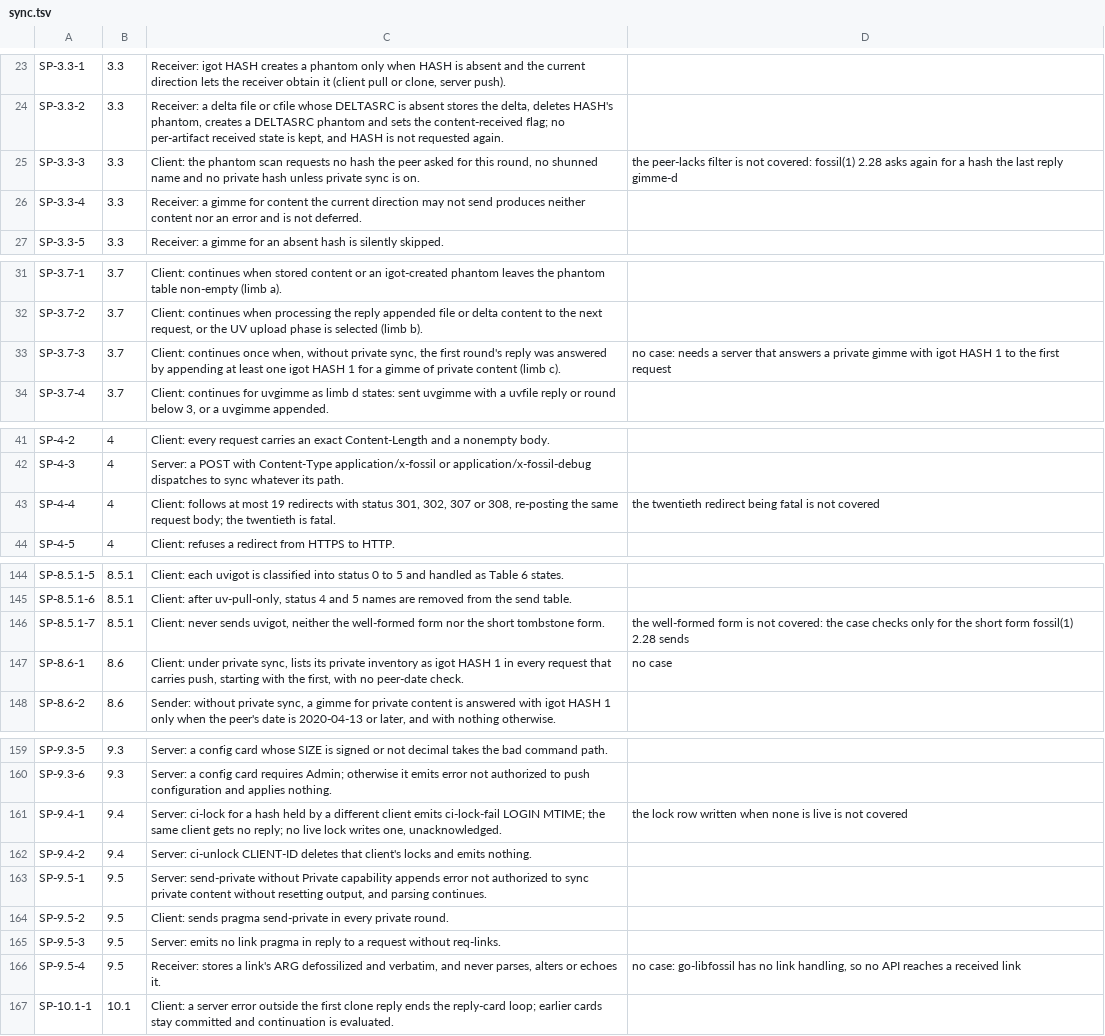
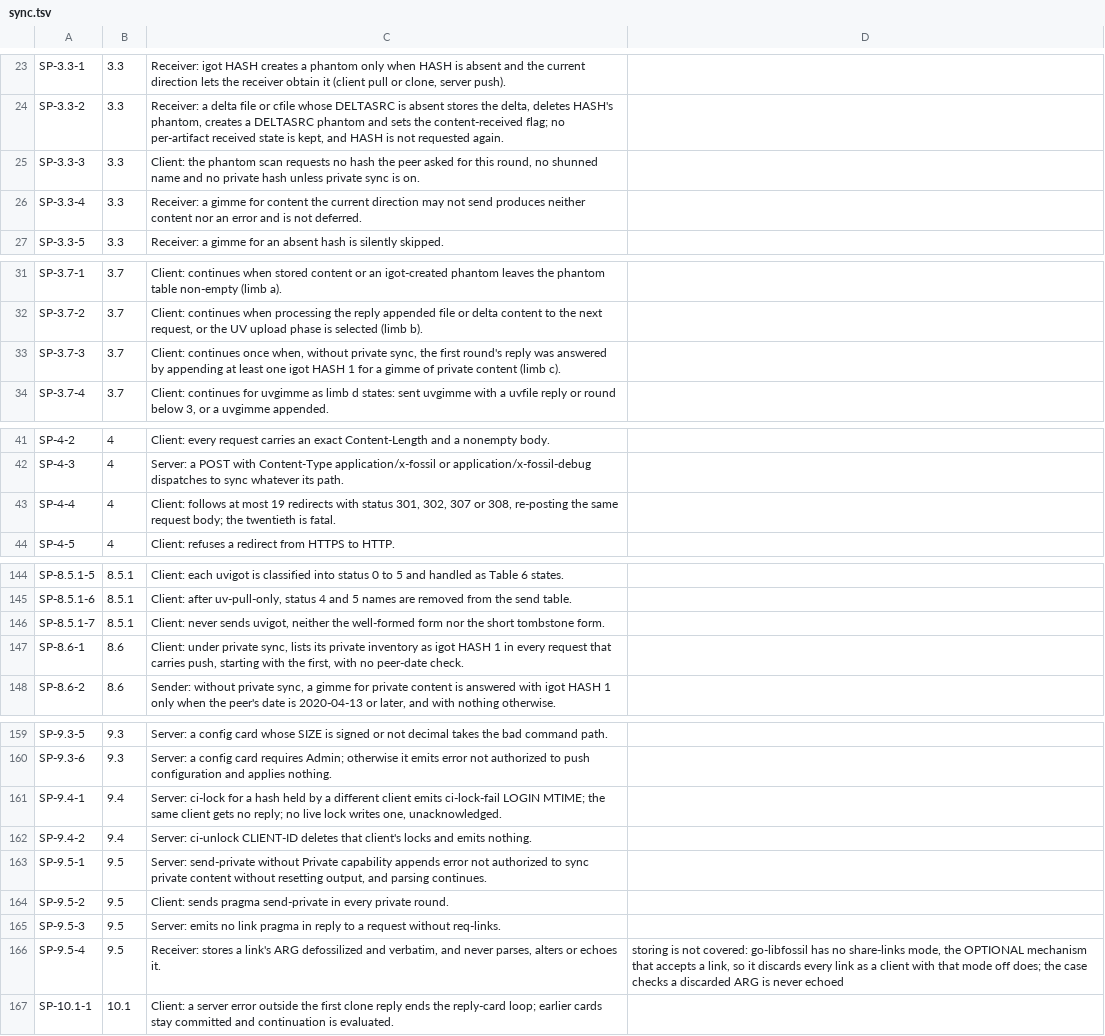
Before and after one commit to danmestas/go-libfossil, a TSV file: conformance/requirements/sync.tsv, drawn as a sheet; only a part is shown, gaps mark what is left out; the diff covers the shown part only.

Commit message:
fix(sync): cover the sync-protocol-01 coverage rows (#394)
Check the remaining partial and uncovered sync rows, and fix the client
private-gimme answer, the unversioned-file NAME encoding, the check-in lock
table, the uv-hash name form and the uvgimme round limit they exposed.
Tracked in #392.

```diff
--- a/conformance/requirements/sync.tsv
+++ b/conformance/requirements/sync.tsv
@@ -24,3 +24,3 @@ SP-3.3-1	3.3	Receiver: igot HASH creates a phantom only when HASH is absent and
 SP-3.3-2	3.3	Receiver: a delta file or cfile whose DELTASRC is absent stores the delta, deletes HASH's phantom, creates a DELTASRC phantom and sets the content-received flag; no per-artifact received state is kept, and HASH is not requested again.
-SP-3.3-3	3.3	Client: the phantom scan requests no hash the peer asked for this round, no shunned name and no private hash unless private sync is on.	the peer-lacks filter is not covered: fossil(1) 2.28 asks again for a hash the last reply gimme-d
+SP-3.3-3	3.3	Client: the phantom scan requests no hash the peer asked for this round, no shunned name and no private hash unless private sync is on.
 SP-3.3-4	3.3	Receiver: a gimme for content the current direction may not send produces neither content nor an error and is not deferred.
@@ -32,3 +32,3 @@ SP-3.7-1	3.7	Client: continues when stored content or an igot-created phantom le
 SP-3.7-2	3.7	Client: continues when processing the reply appended file or delta content to the next request, or the UV upload phase is selected (limb b).
-SP-3.7-3	3.7	Client: continues once when, without private sync, the first round's reply was answered by appending at least one igot HASH 1 for a gimme of private content (limb c).	no case: needs a server that answers a private gimme with igot HASH 1 to the first request
+SP-3.7-3	3.7	Client: continues once when, without private sync, the first round's reply was answered by appending at least one igot HASH 1 for a gimme of private content (limb c).
 SP-3.7-4	3.7	Client: continues for uvgimme as limb d states: sent uvgimme with a uvfile reply or round below 3, or a uvgimme appended.
@@ -42,3 +42,3 @@ SP-4-2	4	Client: every request carries an exact Content-Length and a nonempty bo
 SP-4-3	4	Server: a POST with Content-Type application/x-fossil or application/x-fossil-debug dispatches to sync whatever its path.
-SP-4-4	4	Client: follows at most 19 redirects with status 301, 302, 307 or 308, re-posting the same request body; the twentieth is fatal.	the twentieth redirect being fatal is not covered
+SP-4-4	4	Client: follows at most 19 redirects with status 301, 302, 307 or 308, re-posting the same request body; the twentieth is fatal.
 SP-4-5	4	Client: refuses a redirect from HTTPS to HTTP.
@@ -145,4 +145,4 @@ SP-8.5.1-5	8.5.1	Client: each uvigot is classified into status 0 to 5 and handle
 SP-8.5.1-6	8.5.1	Client: after uv-pull-only, status 4 and 5 names are removed from the send table.
-SP-8.5.1-7	8.5.1	Client: never sends uvigot, neither the well-formed form nor the short tombstone form.	the well-formed form is not covered: the case checks only for the short form fossil(1) 2.28 sends
-SP-8.6-1	8.6	Client: under private sync, lists its private inventory as igot HASH 1 in every request that carries push, starting with the first, with no peer-date check.	no case
+SP-8.5.1-7	8.5.1	Client: never sends uvigot, neither the well-formed form nor the short tombstone form.
+SP-8.6-1	8.6	Client: under private sync, lists its private inventory as igot HASH 1 in every request that carries push, starting with the first, with no peer-date check.
 SP-8.6-2	8.6	Sender: without private sync, a gimme for private content is answered with igot HASH 1 only when the peer's date is 2020-04-13 or later, and with nothing otherwise.
@@ -160,3 +160,3 @@ SP-9.3-5	9.3	Server: a config card whose SIZE is signed or not decimal takes the
 SP-9.3-6	9.3	Server: a config card requires Admin; otherwise it emits error not authorized to push configuration and applies nothing.
-SP-9.4-1	9.4	Server: ci-lock for a hash held by a different client emits ci-lock-fail LOGIN MTIME; the same client gets no reply; no live lock writes one, unacknowledged.	the lock row written when none is live is not covered
+SP-9.4-1	9.4	Server: ci-lock for a hash held by a different client emits ci-lock-fail LOGIN MTIME; the same client gets no reply; no live lock writes one, unacknowledged.
 SP-9.4-2	9.4	Server: ci-unlock CLIENT-ID deletes that client's locks and emits nothing.
@@ -165,3 +165,3 @@ SP-9.5-2	9.5	Client: sends pragma send-private in every private round.
 SP-9.5-3	9.5	Server: emits no link pragma in reply to a request without req-links.
-SP-9.5-4	9.5	Receiver: stores a link's ARG defossilized and verbatim, and never parses, alters or echoes it.	no case: go-libfossil has no link handling, so no API reaches a received link
+SP-9.5-4	9.5	Receiver: stores a link's ARG defossilized and verbatim, and never parses, alters or echoes it.	storing is not covered: go-libfossil has no share-links mode, the OPTIONAL mechanism that accepts a link, so it discards every link as a client with that mode off does; the case checks a discarded ARG is never echoed
 SP-10.1-1	10.1	Client: a server error outside the first clone reply ends the reply-card loop; earlier cards stay committed and continuation is evaluated.
```
Also changed, not shown: 5 edited cells elsewhere in this file, 27 other files.
